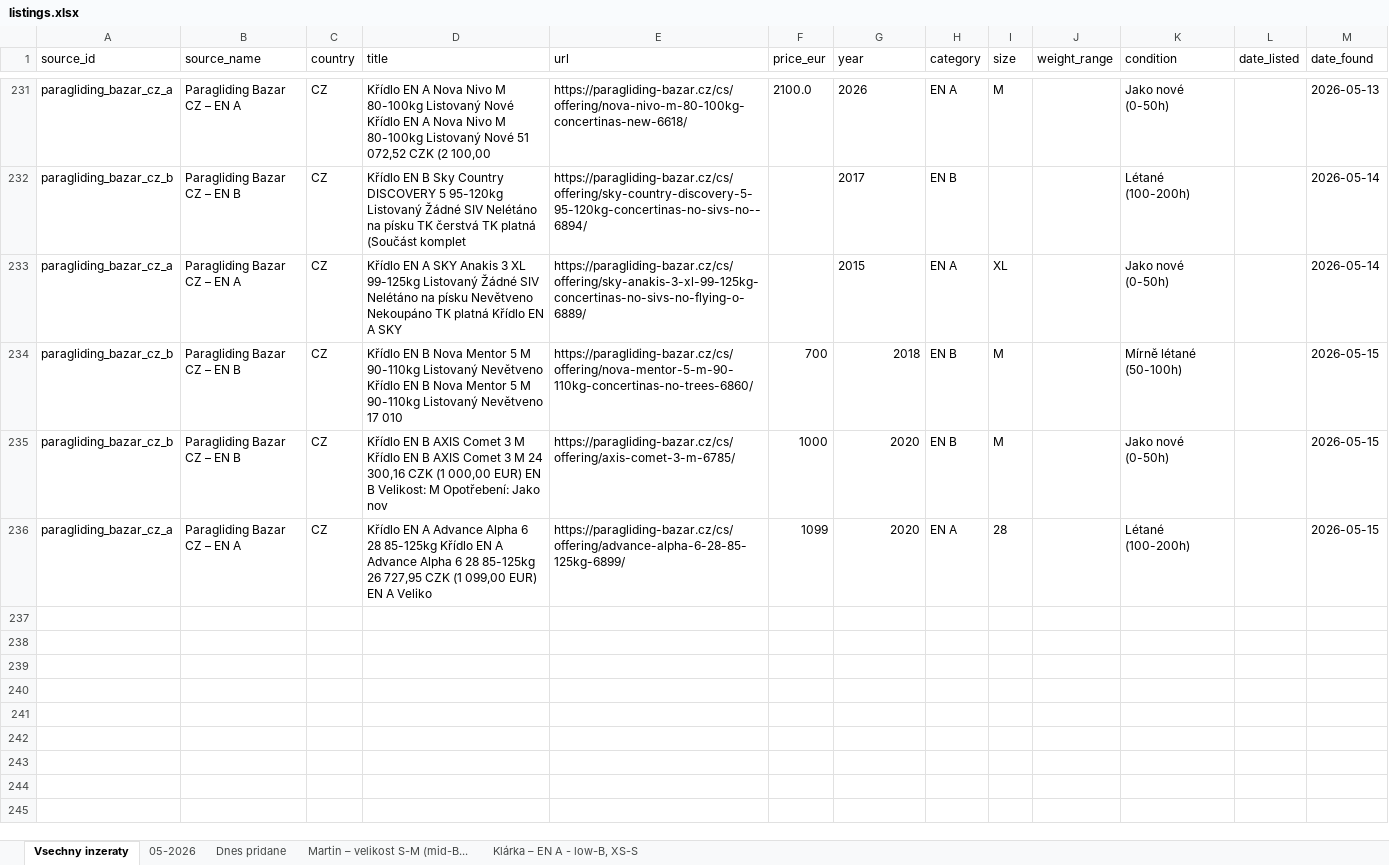
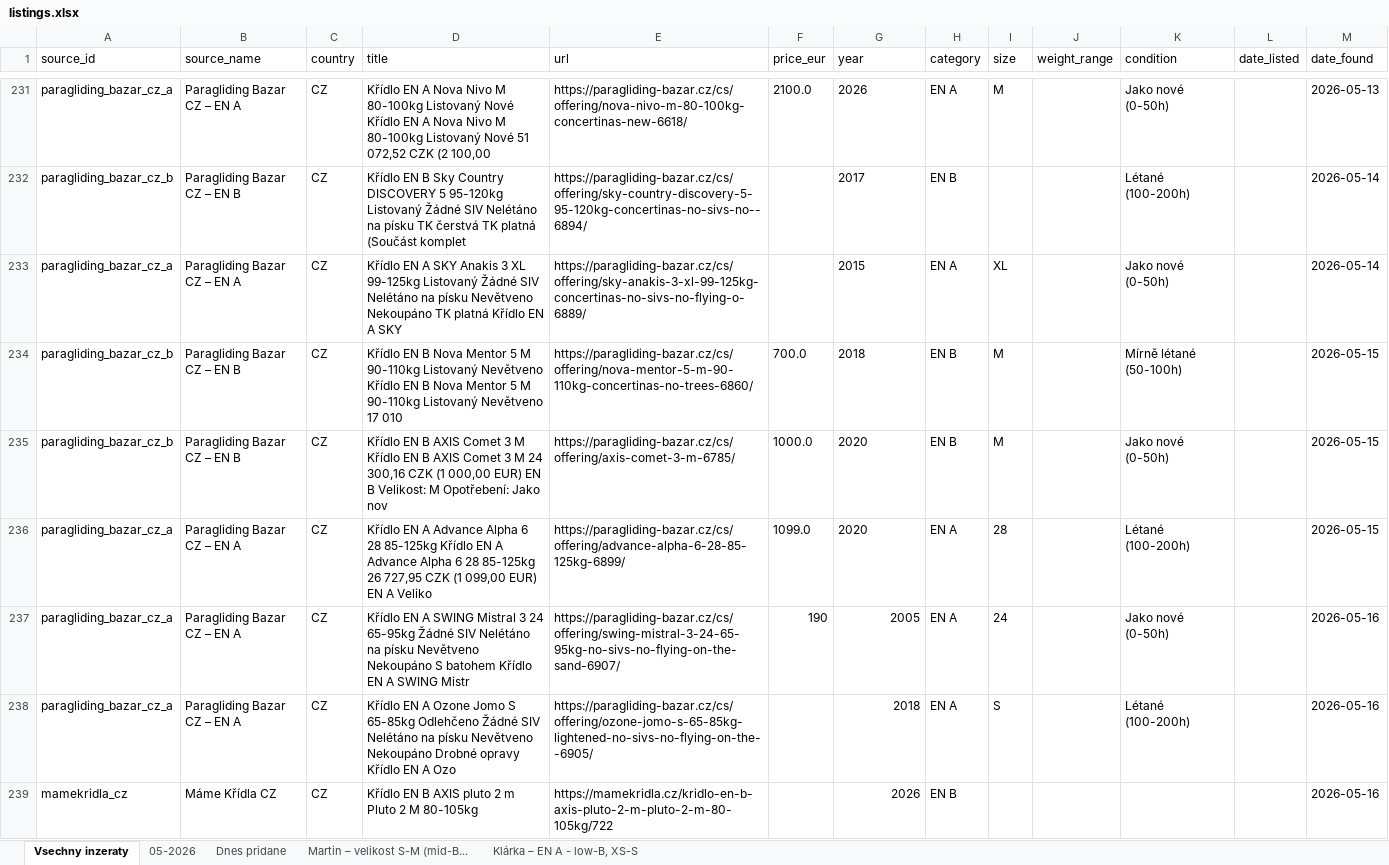
Before and after one commit to zimmema3/paragliding, an Excel workbook: data/bazar_watcher/listings.xlsx, sheet Vsechny inzeraty, drawn as a sheet; only a part is shown, gaps mark what is left out; values as stored, in another font and other column widths than the file's, no borders; the diff names each change by its address in the sheet, - before the commit and + after, or states it on an @@ line.

```diff
--- a/data/bazar_watcher/listings.xlsx (sheet Vsechny inzeraty)
+++ b/data/bazar_watcher/listings.xlsx (sheet Vsechny inzeraty)
-F234 (price_eur): 700
+F234 (price_eur): 700.0
-G234:G236 alignment: right
+G234:G236 alignment: left
-F235 (price_eur): 1000
+F235 (price_eur): 1000.0
-F236 (price_eur): 1099
+F236 (price_eur): 1099.0
+row 237: paragliding_bazar_cz_a | Paragliding Bazar CZ – EN A | CZ | Křídlo EN A SWING Mistral 3 24 65-95kg Žádné SIV Nelétáno na písku Nevětveno Nekoupáno S batohem Křídlo EN A SWING Mistr | https://paragliding-bazar.cz/cs/offering/swing-mistral-3-24-65-95kg-no-sivs-no-flying-on-the-sand-6907/ | 190 | 2005 | EN A | 24 |  | Jako nové (0-50h) |  | 2026-05-16
+row 238: paragliding_bazar_cz_a | Paragliding Bazar CZ – EN A | CZ | Křídlo EN A Ozone Jomo S 65-85kg Odlehčeno Žádné SIV Nelétáno na písku Nevětveno Nekoupáno Drobné opravy Křídlo EN A Ozo | https://paragliding-bazar.cz/cs/offering/ozone-jomo-s-65-85kg-lightened-no-sivs-no-flying-on-the--6905/ |  | 2018 | EN A | S |  | Létané (100-200h) |  | 2026-05-16
+row 239: mamekridla_cz | Máme Křídla CZ | CZ | Křídlo EN B AXIS pluto 2 m Pluto 2 M 80-105kg | https://mamekridla.cz/kridlo-en-b-axis-pluto-2-m-pluto-2-m-80-105kg/722 |  | 2026 | EN B |  |  |  |  | 2026-05-16
```
Also changed, not shown: sheet Dnes pridane, sheet 05-2026, sheet Klárka – EN A - low-B, XS-S, sheet Martin – velikost S-M (mid-B..., 1 other file.
